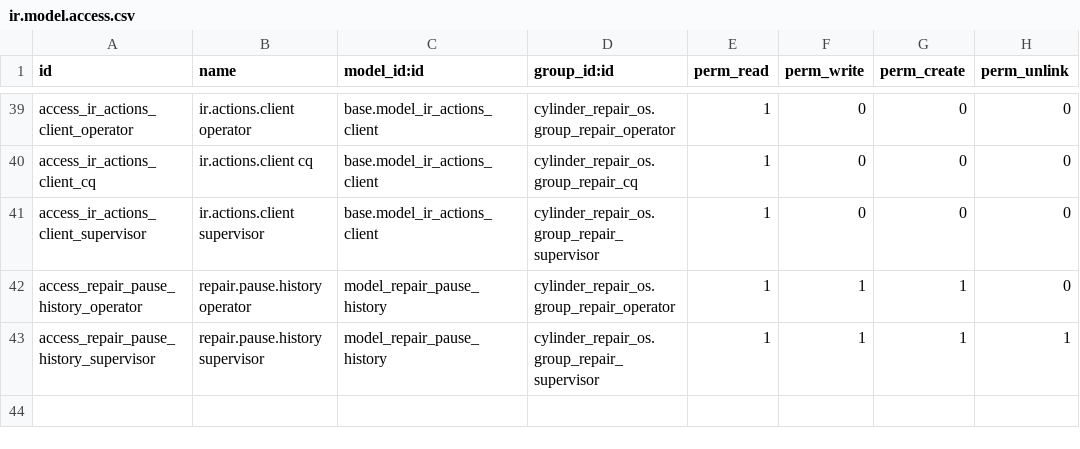
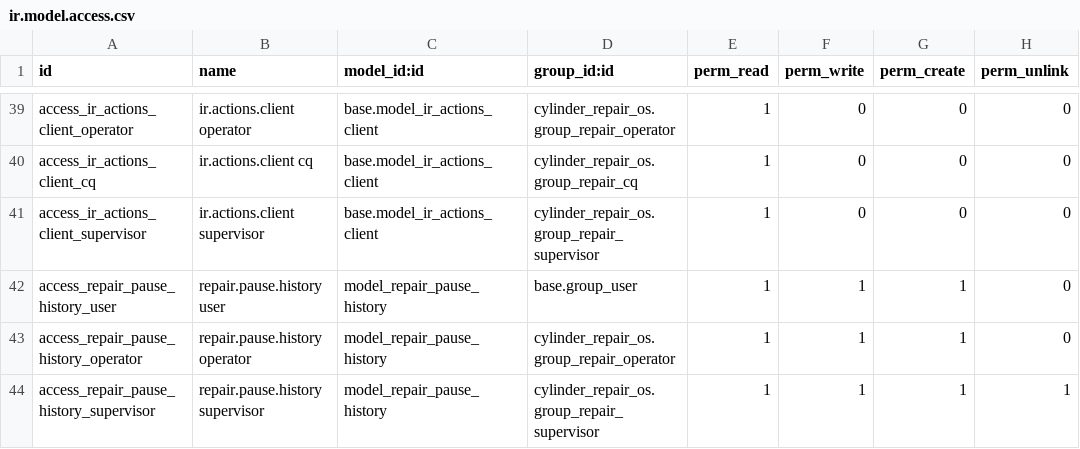
Before and after one commit to pmorettobr/cylinder_repair_os, a CSV file: security/ir.model.access.csv, drawn as a sheet; only a part is shown, gaps mark what is left out; the diff names each change by its address in the sheet, - before the commit and + after, or states it on an @@ line.

Commit message:
Update ir.model.access.csv

```diff
--- a/security/ir.model.access.csv
+++ b/security/ir.model.access.csv
+row 42: access_repair_pause_history_user | repair.pause.history user | model_repair_pause_history | base.group_user | 1 | 1 | 1 | 0
```
